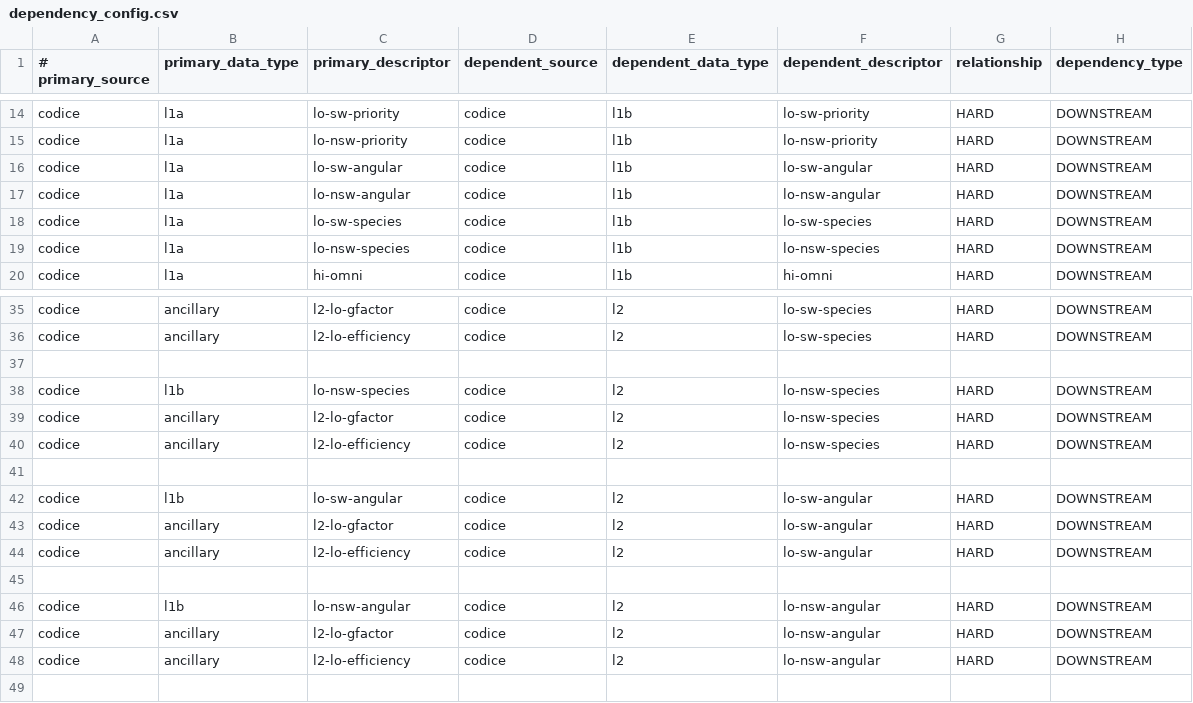
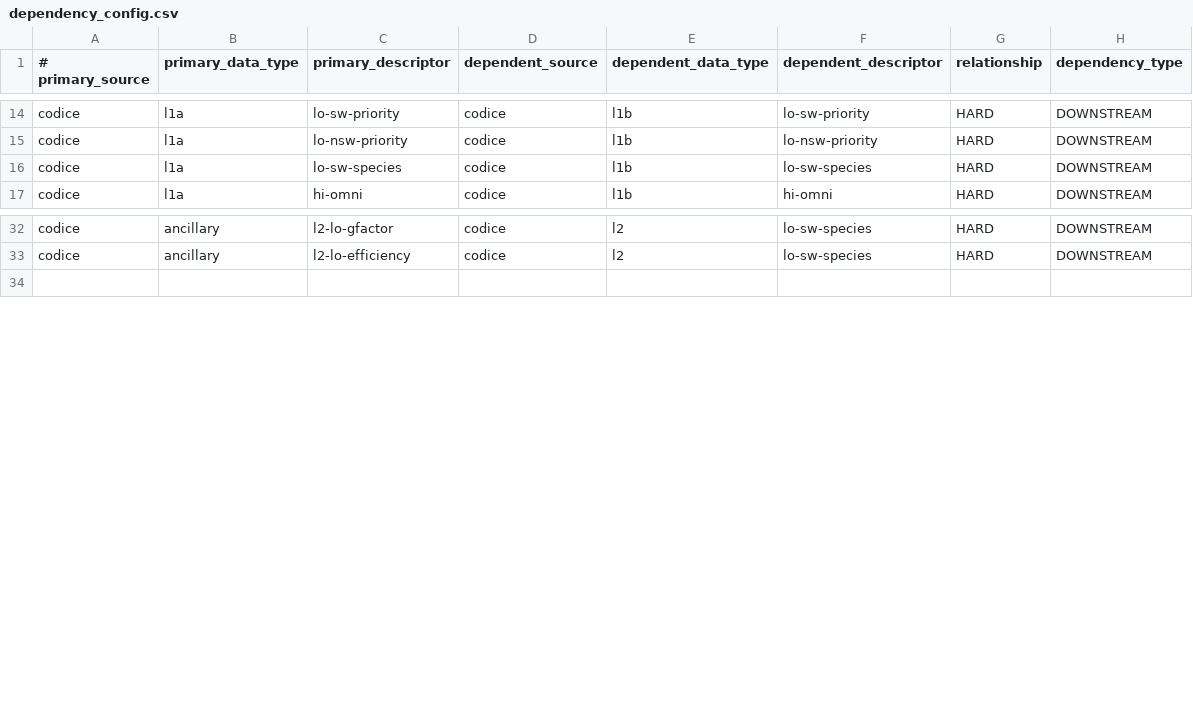
Before and after one commit to laspsandoval/sds-data-manager, a CSV file: sds_data_manager/lambda_code/SDSCode/pipeline_lambdas/dependency_config.csv, drawn as a sheet; only a part is shown, gaps mark what is left out.

Commit message:
CoDICE: remove invalid data products (#1310)

```diff
--- a/sds_data_manager/lambda_code/SDSCode/pipeline_lambdas/dependency_config.csv
+++ b/sds_data_manager/lambda_code/SDSCode/pipeline_lambdas/dependency_config.csv
@@ -15,6 +15,3 @@ codice, l1a, lo-sw-priority, codice, l1b, lo-sw-priority, HARD, DOWNSTREAM
 codice, l1a, lo-nsw-priority, codice, l1b, lo-nsw-priority, HARD, DOWNSTREAM
-codice, l1a, lo-sw-angular, codice, l1b, lo-sw-angular, HARD, DOWNSTREAM
-codice, l1a, lo-nsw-angular, codice, l1b, lo-nsw-angular, HARD, DOWNSTREAM
 codice, l1a, lo-sw-species, codice, l1b, lo-sw-species, HARD, DOWNSTREAM
-codice, l1a, lo-nsw-species, codice, l1b, lo-nsw-species, HARD, DOWNSTREAM
 codice, l1a, hi-omni, codice, l1b, hi-omni, HARD, DOWNSTREAM
@@ -36,14 +33,2 @@ codice, ancillary, l2-lo-gfactor, codice, l2, lo-sw-species, HARD, DOWNSTREAM
 codice, ancillary, l2-lo-efficiency, codice, l2, lo-sw-species, HARD, DOWNSTREAM
-
-codice, l1b, lo-nsw-species, codice, l2, lo-nsw-species, HARD, DOWNSTREAM
-codice, ancillary, l2-lo-gfactor, codice, l2, lo-nsw-species, HARD, DOWNSTREAM
-codice, ancillary, l2-lo-efficiency, codice, l2, lo-nsw-species, HARD, DOWNSTREAM
-
-codice, l1b, lo-sw-angular, codice, l2, lo-sw-angular, HARD, DOWNSTREAM
-codice, ancillary, l2-lo-gfactor, codice, l2, lo-sw-angular, HARD, DOWNSTREAM
-codice, ancillary, l2-lo-efficiency, codice, l2, lo-sw-angular, HARD, DOWNSTREAM
-
-codice, l1b, lo-nsw-angular, codice, l2, lo-nsw-angular, HARD, DOWNSTREAM
-codice, ancillary, l2-lo-gfactor, codice, l2, lo-nsw-angular, HARD, DOWNSTREAM
-codice, ancillary, l2-lo-efficiency, codice, l2, lo-nsw-angular, HARD, DOWNSTREAM
 
```
